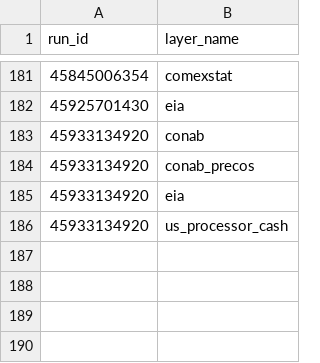
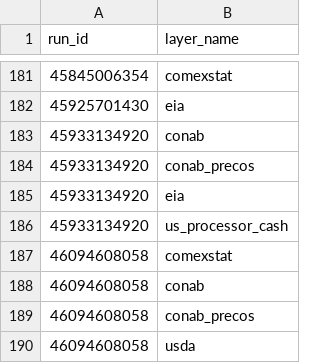
Before and after one commit to philipbergman6-glitch/Mirror-Market, a CSV file: data/history/layer_alerts.csv, drawn as a sheet; only a part is shown, gaps mark what is left out.

```diff
--- a/data/history/layer_alerts.csv
+++ b/data/history/layer_alerts.csv
@@ -186 +186,5 @@ run_id,layer_name
 45933134920,us_processor_cash
+46094608058,comexstat
+46094608058,conab
+46094608058,conab_precos
+46094608058,usda
```
Also changed, not shown: data/history/layer_runs.csv.
